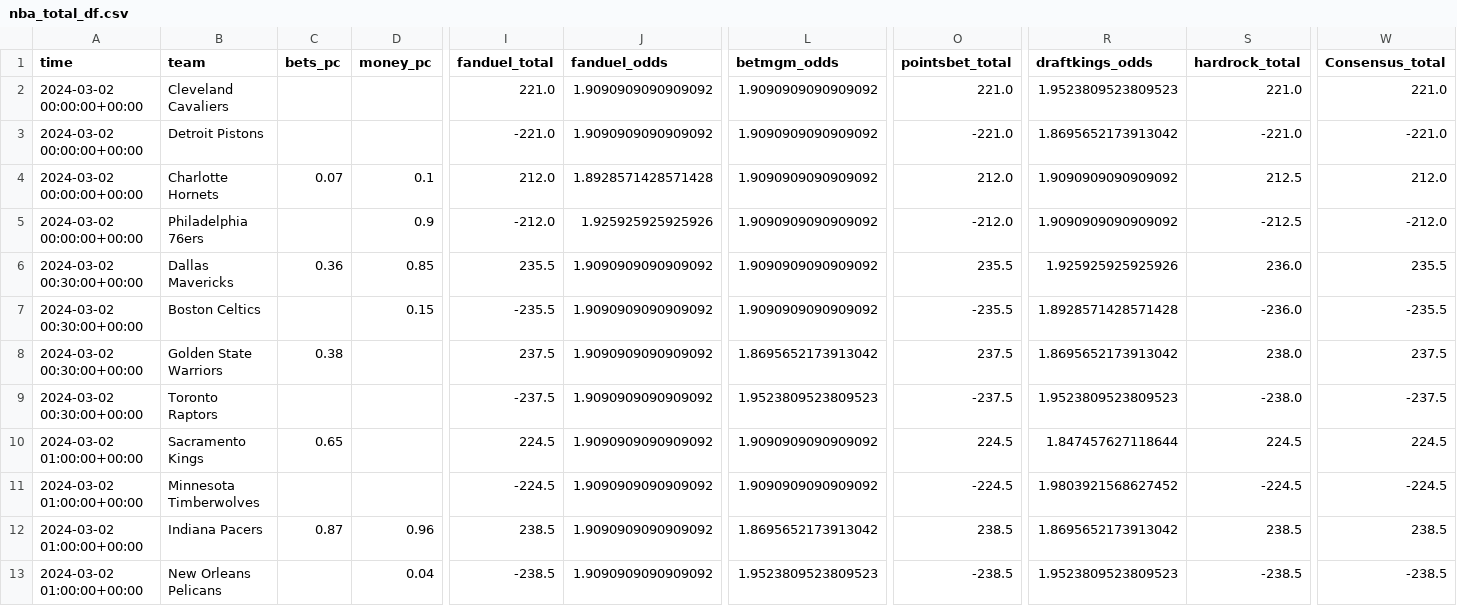
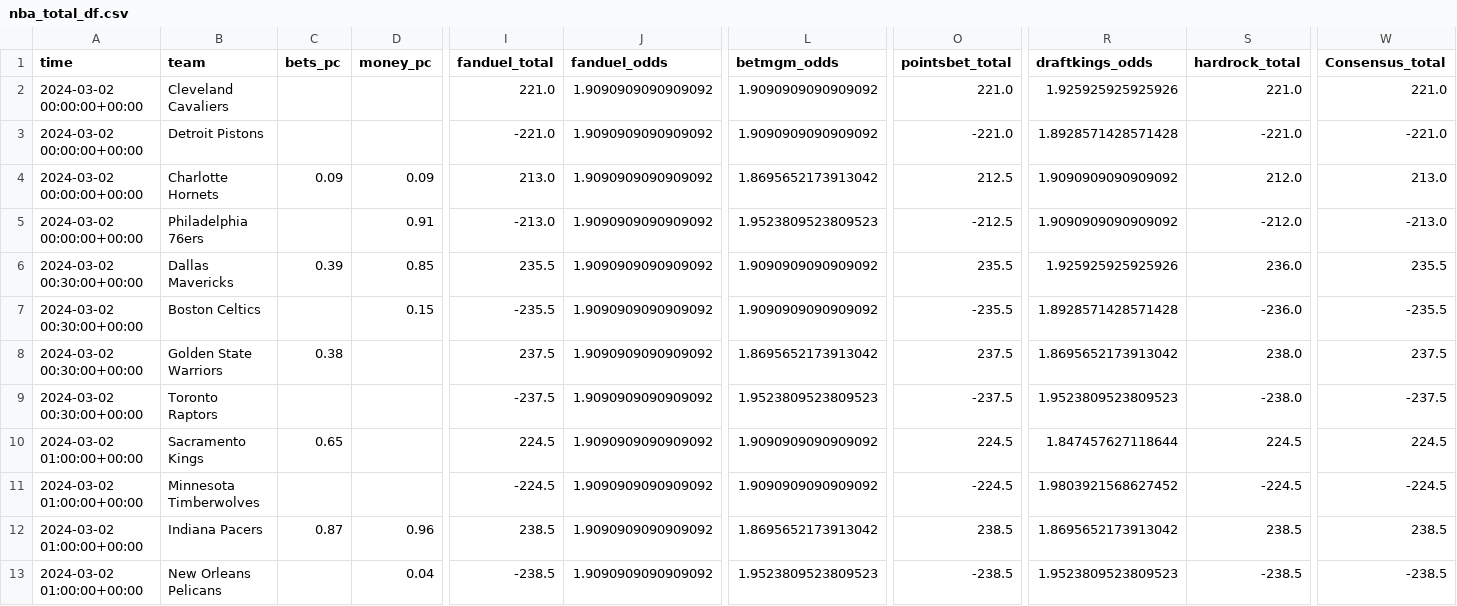
Before and after one commit to Donalcon/reverse_line_movement, a CSV file: nba_total_df.csv, drawn as a sheet; only a part is shown, gaps mark what is left out; the diff covers the shown part only; the diff names each change by its address in the sheet, - before the commit and + after, or states it on an @@ line.

```diff
--- a/nba_total_df.csv
+++ b/nba_total_df.csv
-R2 (draftkings_odds): 1.9523809523809523
+R2 (draftkings_odds): 1.925925925925926
-R3 (draftkings_odds): 1.8695652173913042
+R3 (draftkings_odds): 1.8928571428571428
-C4 (bets_pc): 0.07
+C4 (bets_pc): 0.09
-D4 (money_pc): 0.1
+D4 (money_pc): 0.09
-I4 (fanduel_total): 212.0
+I4 (fanduel_total): 213.0
-J4 (fanduel_odds): 1.8928571428571428
+J4 (fanduel_odds): 1.9090909090909092
-L4 (betmgm_odds): 1.9090909090909092
+L4 (betmgm_odds): 1.8695652173913042
-O4 (pointsbet_total): 212.0
+O4 (pointsbet_total): 212.5
-S4 (hardrock_total): 212.5
+S4 (hardrock_total): 212.0
-W4 (Consensus_total): 212.0
+W4 (Consensus_total): 213.0
-D5 (money_pc): 0.9
+D5 (money_pc): 0.91
-I5 (fanduel_total): -212.0
+I5 (fanduel_total): -213.0
-J5 (fanduel_odds): 1.925925925925926
+J5 (fanduel_odds): 1.9090909090909092
-L5 (betmgm_odds): 1.9090909090909092
+L5 (betmgm_odds): 1.9523809523809523
-O5 (pointsbet_total): -212.0
+O5 (pointsbet_total): -212.5
-S5 (hardrock_total): -212.5
+S5 (hardrock_total): -212.0
-W5 (Consensus_total): -212.0
+W5 (Consensus_total): -213.0
-C6 (bets_pc): 0.36
+C6 (bets_pc): 0.39
```
Also changed, not shown: 27 edited cells elsewhere in this file, nba_spread_df.csv.
